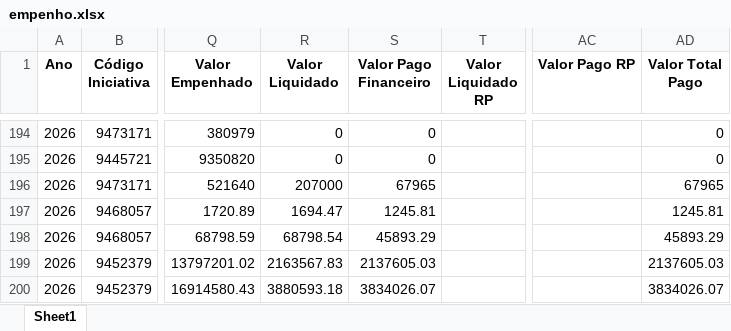
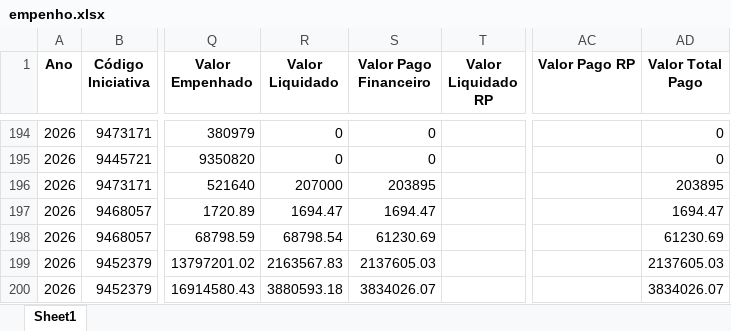
Before and after one commit to transparencia-mg/portal_mariana, an Excel workbook: upload/empenho.xlsx, sheet Sheet1, drawn as a sheet; only a part is shown, gaps mark what is left out; values as stored, in another font and other column widths than the file's, no borders; the diff covers the shown part only; the diff names each change by its address in the sheet, - before the commit and + after, or states it on an @@ line.

```diff
--- a/upload/empenho.xlsx (sheet Sheet1)
+++ b/upload/empenho.xlsx (sheet Sheet1)
-S196 (Valor Pago Financeiro): 67965
+S196 (Valor Pago Financeiro): 203895
-AD196 (Valor Total Pago): 67965
+AD196 (Valor Total Pago): 203895
-S197 (Valor Pago Financeiro): 1245.81
+S197 (Valor Pago Financeiro): 1694.47
-AD197 (Valor Total Pago): 1245.81
+AD197 (Valor Total Pago): 1694.47
-S198 (Valor Pago Financeiro): 45893.29
+S198 (Valor Pago Financeiro): 61230.69
-AD198 (Valor Total Pago): 45893.29
+AD198 (Valor Total Pago): 61230.69
```
Also changed, not shown: 5 added rows and 106 edited cells elsewhere in this sheet, upload/contabancaria.xlsx, upload/orgao.xlsx, 1 other file.
